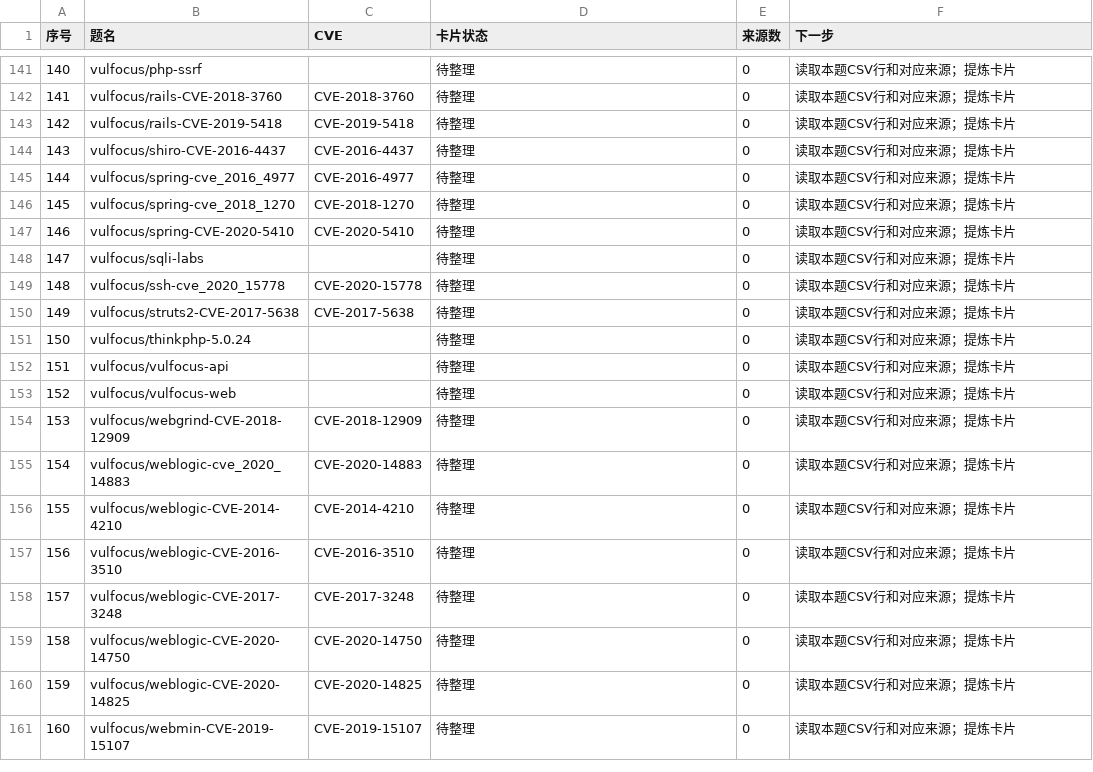
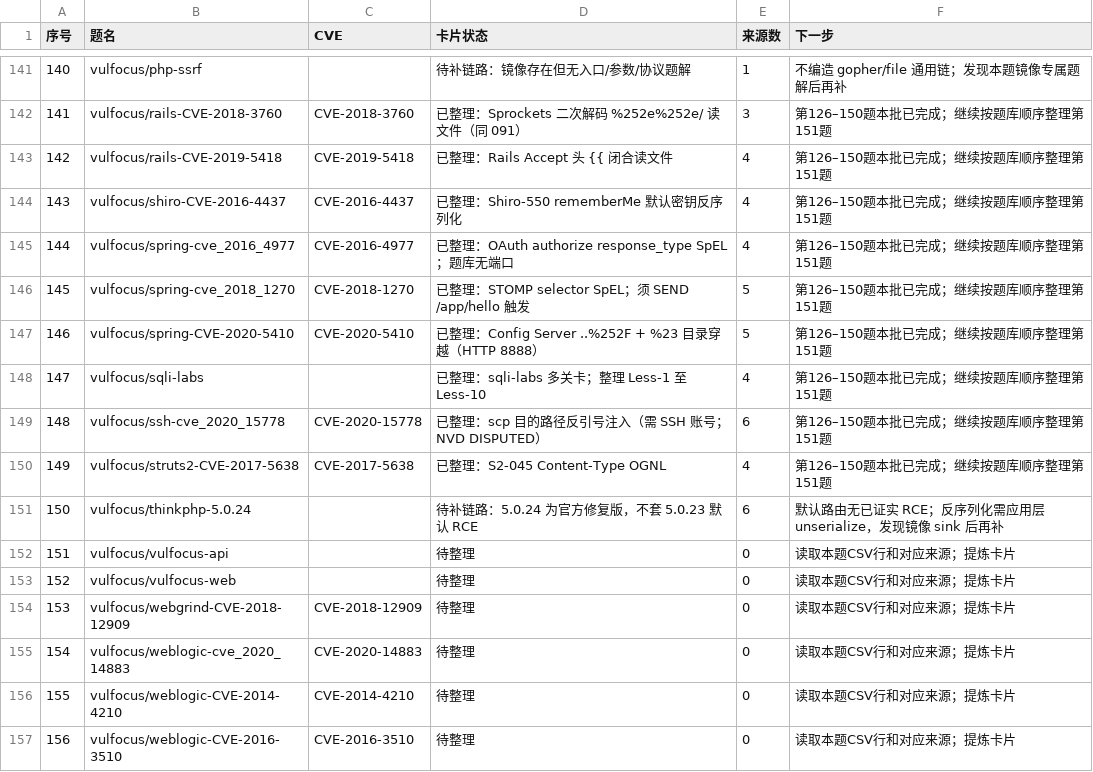
Before and after one commit to 4evour/ctfbachang, a CSV file: batches/progress.csv, drawn as a sheet; only a part is shown, gaps mark what is left out; the shorter side is filled out with more unchanged rows; the diff covers the shown part only.

```diff
--- a/batches/progress.csv
+++ b/batches/progress.csv
@@ -141,12 +141,12 @@
-140,vulfocus/php-ssrf,,待整理,0,读取本题CSV行和对应来源；提炼卡片
-141,vulfocus/rails-CVE-2018-3760,CVE-2018-3760,待整理,0,读取本题CSV行和对应来源；提炼卡片
-142,vulfocus/rails-CVE-2019-5418,CVE-2019-5418,待整理,0,读取本题CSV行和对应来源；提炼卡片
-143,vulfocus/shiro-CVE-2016-4437,CVE-2016-4437,待整理,0,读取本题CSV行和对应来源；提炼卡片
-144,vulfocus/spring-cve_2016_4977,CVE-2016-4977,待整理,0,读取本题CSV行和对应来源；提炼卡片
-145,vulfocus/spring-cve_2018_1270,CVE-2018-1270,待整理,0,读取本题CSV行和对应来源；提炼卡片
-146,vulfocus/spring-CVE-2020-5410,CVE-2020-5410,待整理,0,读取本题CSV行和对应来源；提炼卡片
-147,vulfocus/sqli-labs,,待整理,0,读取本题CSV行和对应来源；提炼卡片
-148,vulfocus/ssh-cve_2020_15778,CVE-2020-15778,待整理,0,读取本题CSV行和对应来源；提炼卡片
-149,vulfocus/struts2-CVE-2017-5638,CVE-2017-5638,待整理,0,读取本题CSV行和对应来源；提炼卡片
-150,vulfocus/thinkphp-5.0.24,,待整理,0,读取本题CSV行和对应来源；提炼卡片
+140,vulfocus/php-ssrf,,待补链路：镜像存在但无入口/参数/协议题解,1,不编造 gopher/file 通用链；发现本题镜像专属题解后再补
+141,vulfocus/rails-CVE-2018-3760,CVE-2018-3760,已整理：Sprockets 二次解码 %252e%252e/ 读文件（同 091）,3,第126–150题本批已完成；继续按题库顺序整理第151题
+142,vulfocus/rails-CVE-2019-5418,CVE-2019-5418,已整理：Rails Accept 头 {{ 闭合读文件,4,第126–150题本批已完成；继续按题库顺序整理第151题
+143,vulfocus/shiro-CVE-2016-4437,CVE-2016-4437,已整理：Shiro-550 rememberMe 默认密钥反序列化,4,第126–150题本批已完成；继续按题库顺序整理第151题
+144,vulfocus/spring-cve_2016_4977,CVE-2016-4977,已整理：OAuth authorize response_type SpEL；题库无端口,4,第126–150题本批已完成；继续按题库顺序整理第151题
+145,vulfocus/spring-cve_2018_1270,CVE-2018-1270,已整理：STOMP selector SpEL；须 SEND /app/hello 触发,5,第126–150题本批已完成；继续按题库顺序整理第151题
+146,vulfocus/spring-CVE-2020-5410,CVE-2020-5410,已整理：Config Server ..%252F + %23 目录穿越（HTTP 8888）,5,第126–150题本批已完成；继续按题库顺序整理第151题
+147,vulfocus/sqli-labs,,已整理：sqli-labs 多关卡；整理 Less-1 至 Less-10,4,第126–150题本批已完成；继续按题库顺序整理第151题
+148,vulfocus/ssh-cve_2020_15778,CVE-2020-15778,已整理：scp 目的路径反引号注入（需 SSH 账号；NVD DISPUTED）,6,第126–150题本批已完成；继续按题库顺序整理第151题
+149,vulfocus/struts2-CVE-2017-5638,CVE-2017-5638,已整理：S2-045 Content-Type OGNL,4,第126–150题本批已完成；继续按题库顺序整理第151题
+150,vulfocus/thinkphp-5.0.24,,待补链路：5.0.24 为官方修复版，不套 5.0.23 默认 RCE,6,默认路由无已证实 RCE；反序列化需应用层 unserialize，发现镜像 sink 后再补
 151,vulfocus/vulfocus-api,,待整理,0,读取本题CSV行和对应来源；提炼卡片
```
Also changed, not shown: 44 edited cells elsewhere in this file, index.csv, 3 other files.
